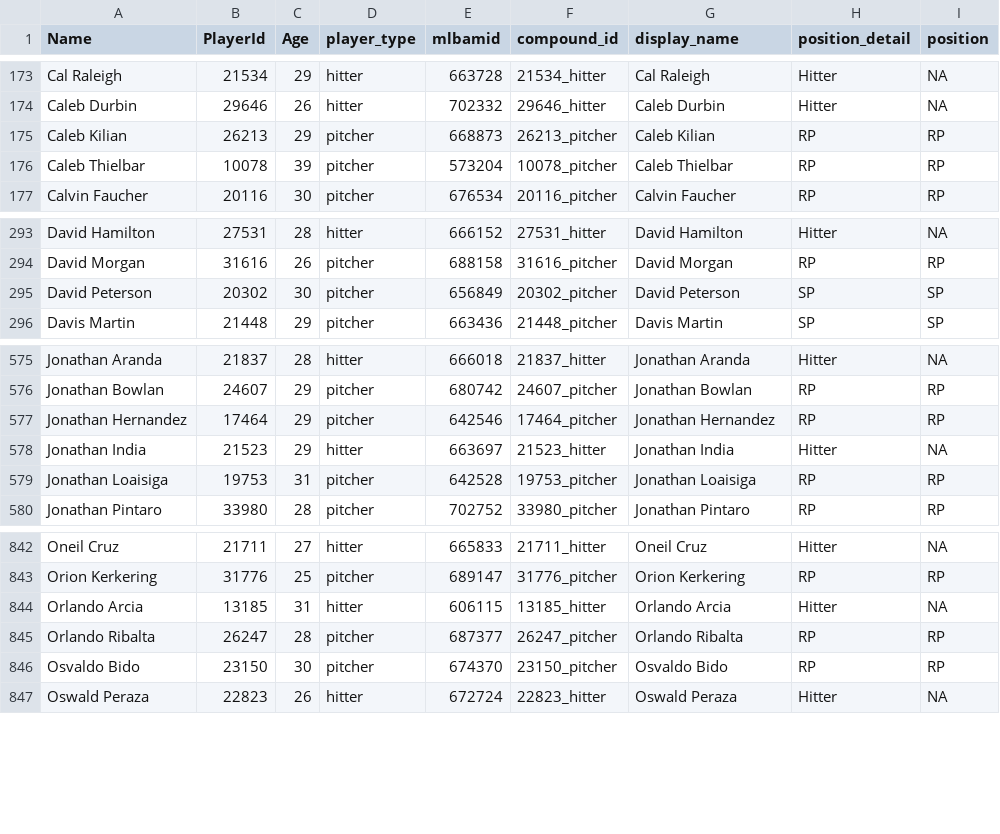
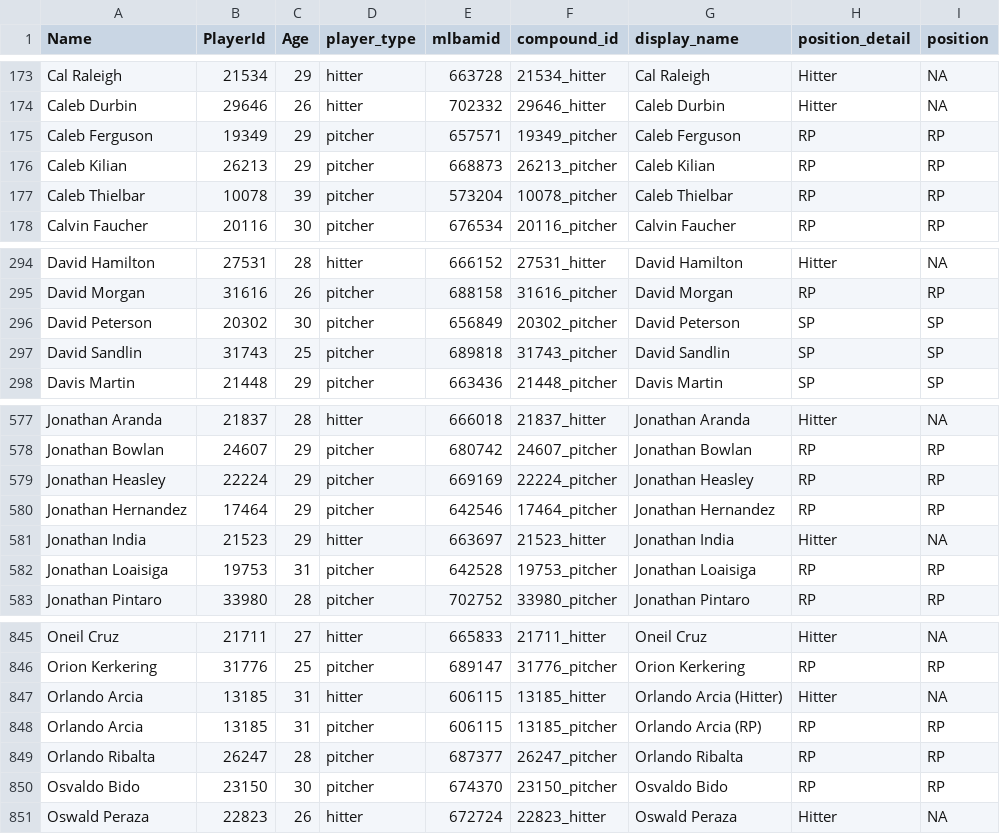
Before and after one commit to rpollack/mcfarland, a CSV file: player_lookup.csv, drawn as a sheet; only a part is shown, gaps mark what is left out.

```diff
--- a/player_lookup.csv
+++ b/player_lookup.csv
@@ -174,2 +174,3 @@ Cal Raleigh,21534,29,hitter,663728,21534_hitter,Cal Raleigh,Hitter,NA
 Caleb Durbin,29646,26,hitter,702332,29646_hitter,Caleb Durbin,Hitter,NA
+Caleb Ferguson,19349,29,pitcher,657571,19349_pitcher,Caleb Ferguson,RP,RP
 Caleb Kilian,26213,29,pitcher,668873,26213_pitcher,Caleb Kilian,RP,RP
@@ -295,2 +296,3 @@ David Morgan,31616,26,pitcher,688158,31616_pitcher,David Morgan,RP,RP
 David Peterson,20302,30,pitcher,656849,20302_pitcher,David Peterson,SP,SP
+David Sandlin,31743,25,pitcher,689818,31743_pitcher,David Sandlin,SP,SP
 Davis Martin,21448,29,pitcher,663436,21448_pitcher,Davis Martin,SP,SP
@@ -576,2 +578,3 @@ Jonathan Aranda,21837,28,hitter,666018,21837_hitter,Jonathan Aranda,Hitter,NA
 Jonathan Bowlan,24607,29,pitcher,680742,24607_pitcher,Jonathan Bowlan,RP,RP
+Jonathan Heasley,22224,29,pitcher,669169,22224_pitcher,Jonathan Heasley,RP,RP
 Jonathan Hernandez,17464,29,pitcher,642546,17464_pitcher,Jonathan Hernandez,RP,RP
@@ -843,3 +846,4 @@ Oneil Cruz,21711,27,hitter,665833,21711_hitter,Oneil Cruz,Hitter,NA
 Orion Kerkering,31776,25,pitcher,689147,31776_pitcher,Orion Kerkering,RP,RP
-Orlando Arcia,13185,31,hitter,606115,13185_hitter,Orlando Arcia,Hitter,NA
+Orlando Arcia,13185,31,hitter,606115,13185_hitter,Orlando Arcia (Hitter),Hitter,NA
+Orlando Arcia,13185,31,pitcher,606115,13185_pitcher,Orlando Arcia (RP),RP,RP
 Orlando Ribalta,26247,28,pitcher,687377,26247_pitcher,Orlando Ribalta,RP,RP
```
Also changed, not shown: full_stats_hitters.csv, full_stats_pitchers.csv, 1 other file.
